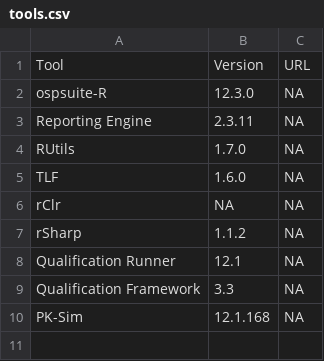
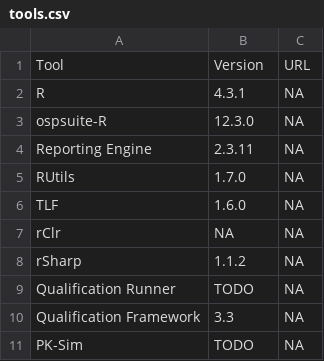
Before and after one commit to Open-Systems-Pharmacology/OSP-PBPK-Model-Library, a CSV file: tools.csv, drawn as a sheet.

Commit message:
update models.csv and tools.csv Adjust create reports (add commit message, remove assignee) Add checks for models and tools

```diff
--- a/tools.csv
+++ b/tools.csv
@@ -1,2 +1,3 @@
 Tool,Version,URL
+R,4.3.1,NA
 ospsuite-R,12.3.0,NA
@@ -7,4 +8,4 @@ rClr,NA,NA
 rSharp,1.1.2,NA
-Qualification Runner,12.1,NA
+Qualification Runner,TODO,NA
 Qualification Framework,3.3,NA
-PK-Sim,12.1.168,NA
+PK-Sim,TODO,NA
```
Also changed, not shown: models.csv, 5 other files.
